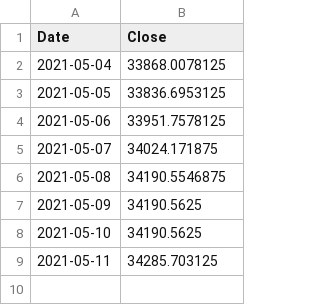
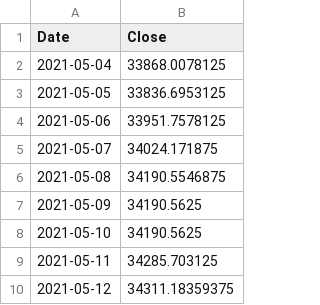
Before and after one commit to ricky-ma/NLPStonks, a CSV file: data/predictions.csv, drawn as a sheet.

Commit message:
update data

```diff
--- a/data/predictions.csv
+++ b/data/predictions.csv
@@ -9 +9,2 @@ Date,Close
 2021-05-11,34285.703125
+2021-05-12,34311.18359375
```
